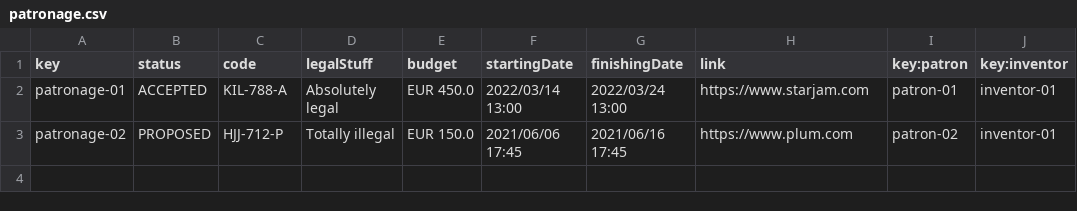
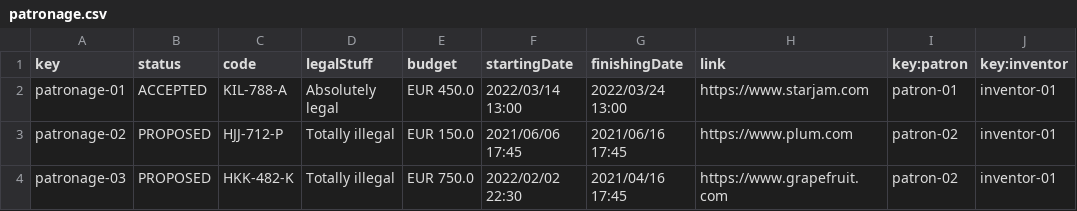
Before and after one commit to alvgomnie/Acme-One, a CSV file: src/main/webapp/WEB-INF/resources/sample-data/patronage.csv, drawn as a sheet.

```diff
--- a/src/main/webapp/WEB-INF/resources/sample-data/patronage.csv
+++ b/src/main/webapp/WEB-INF/resources/sample-data/patronage.csv
@@ -3 +3,2 @@ patronage-01,ACCEPTED,KIL-788-A,Absolutely legal,"EUR 450.0","2022/03/14 13:00",
 patronage-02,PROPOSED,HJJ-712-P,Totally illegal,"EUR 150.0","2021/06/06 17:45","2021/06/16 17:45",https://www.plum.com,patron-02,inventor-01
+patronage-03,PROPOSED,HKK-482-K,Totally illegal,"EUR 750.0","2022/02/02 22:30","2021/04/16 17:45",https://www.grapefruit.com,patron-02,inventor-01
```
Also changed, not shown: logs/performance-requests.csv, logs/performance-tests.csv, 6 other files.
